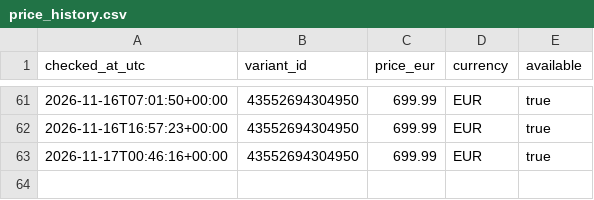
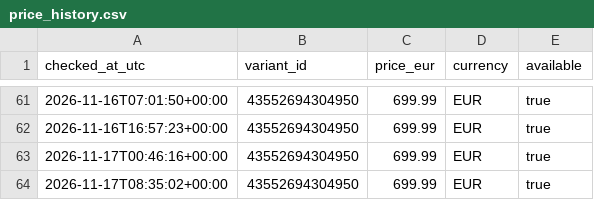
Before and after one commit to MyThZPlayerNet/omtech-price-bot, a CSV file: data/price_history.csv, drawn as a sheet; only a part is shown, gaps mark what is left out; the diff names each change by its address in the sheet, - before the commit and + after, or states it on an @@ line.

```diff
--- a/data/price_history.csv
+++ b/data/price_history.csv
+row 64: 2026-11-17T08:35:02+00:00 | 43552694304950 | 699.99 | EUR | true
```
Also changed, not shown: 1 other file.
